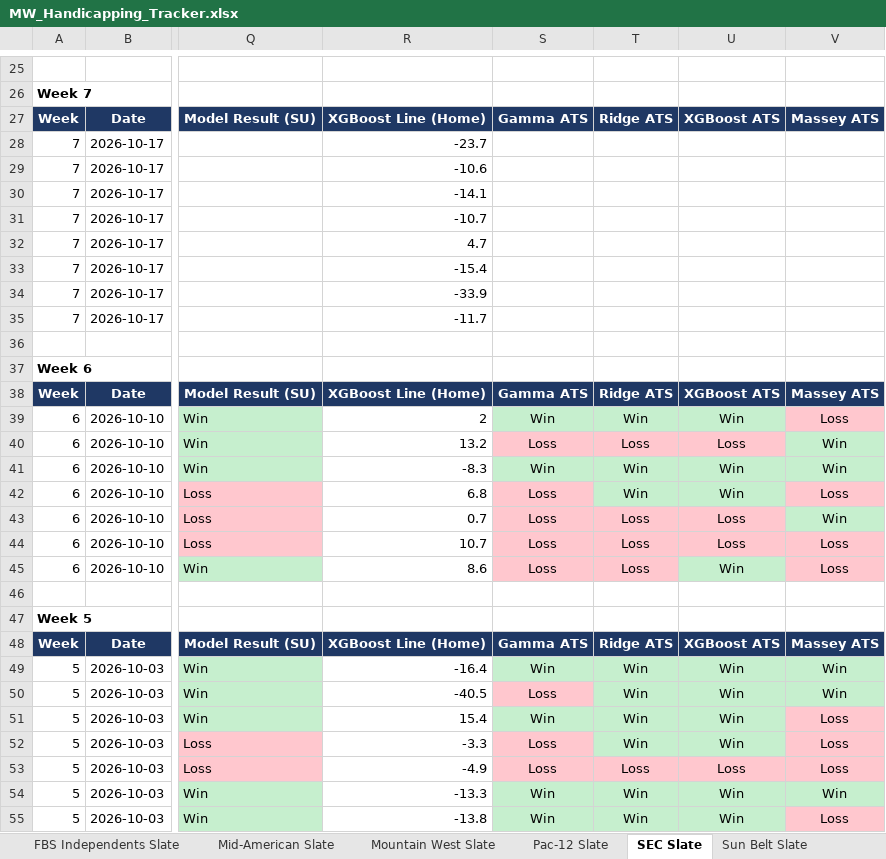
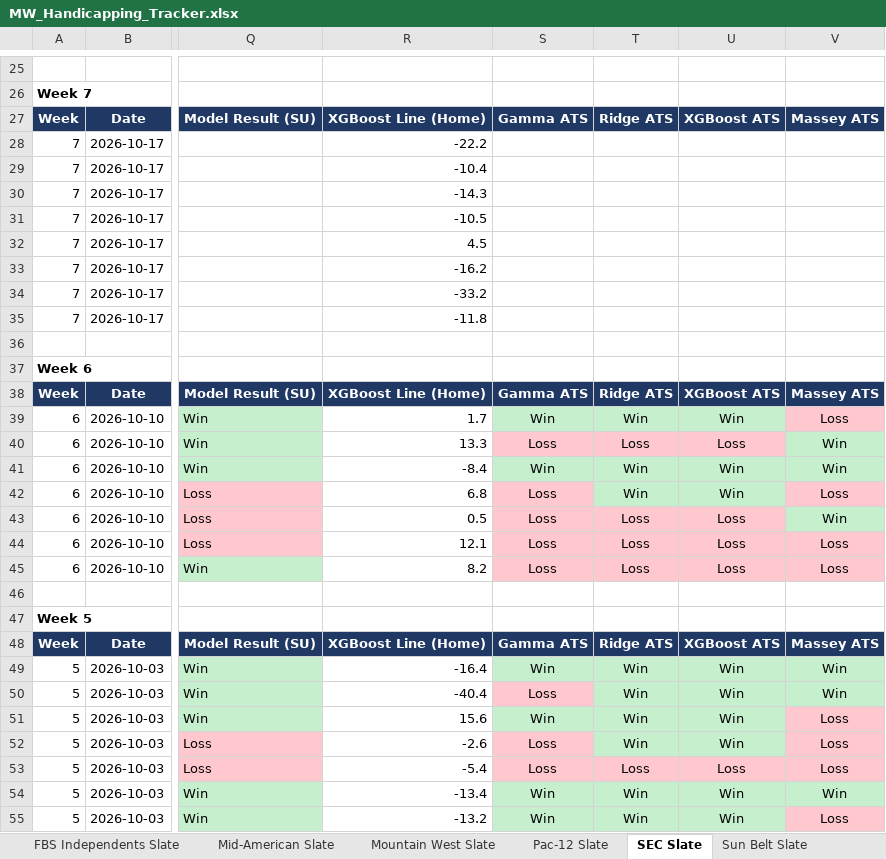
Before and after one commit to colea223/mdubcapping, an Excel workbook: excel/MW_Handicapping_Tracker.xlsx, sheet SEC Slate, drawn as a sheet; only a part is shown, gaps mark what is left out; values as stored, in another font and other column widths than the file's, no borders; the diff names each change by its address in the sheet, - before the commit and + after, or states it on an @@ line.

```diff
--- a/excel/MW_Handicapping_Tracker.xlsx (sheet SEC Slate)
+++ b/excel/MW_Handicapping_Tracker.xlsx (sheet SEC Slate)
-R28: -23.7
+R28: -22.2
-R29: -10.6
+R29: -10.4
-R30: -14.1
+R30: -14.3
-R31: -10.7
+R31: -10.5
-R32: 4.7
+R32: 4.5
-R33: -15.4
+R33: -16.2
-R34: -33.9
+R34: -33.2
-R35: -11.7
+R35: -11.8
-R39: 2
+R39: 1.7
-R40: 13.2
+R40: 13.3
-R41: -8.3
+R41: -8.4
-R43: 0.7
+R43: 0.5
-R44: 10.7
+R44: 12.1
-R45: 8.6
+R45: 8.2
-U45: Win
+U45: Loss
-U45 fill: #C6EFCE
+U45 fill: #FFC7CE
-R50: -40.5
+R50: -40.4
-R51: 15.4
+R51: 15.6
-R52: -3.3
+R52: -2.6
-R53: -4.9
+R53: -5.4
-R54: -13.3
+R54: -13.4
-R55: -13.8
+R55: -13.2
```
Also changed, not shown: sheet National Slate, sheet ACC Slate, sheet Big Ten Slate, sheet American Athletic Slate, sheet Sun Belt Slate, sheet Mid-American Slate, 5 more sheets, 14 other files.
